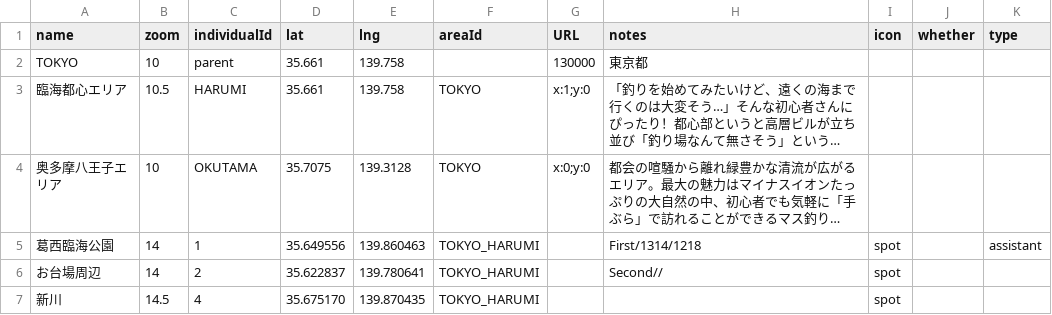
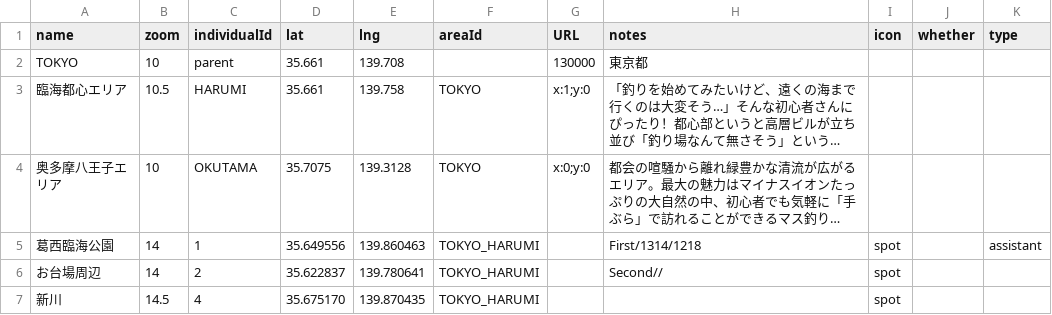
Before and after one commit to 4476barebare/MAP-, a CSV file: KANTO/TOKYO_location.csv, drawn as a sheet; only a part is shown; long unchanged cells end in …; the diff names each change by its address in the sheet, - before the commit and + after, or states it on an @@ line.

Commit message:
Update TOKYO_location.csv

```diff
--- a/KANTO/TOKYO_location.csv
+++ b/KANTO/TOKYO_location.csv
-E2 (lng): 139.758
+E2 (lng): 139.708
```
